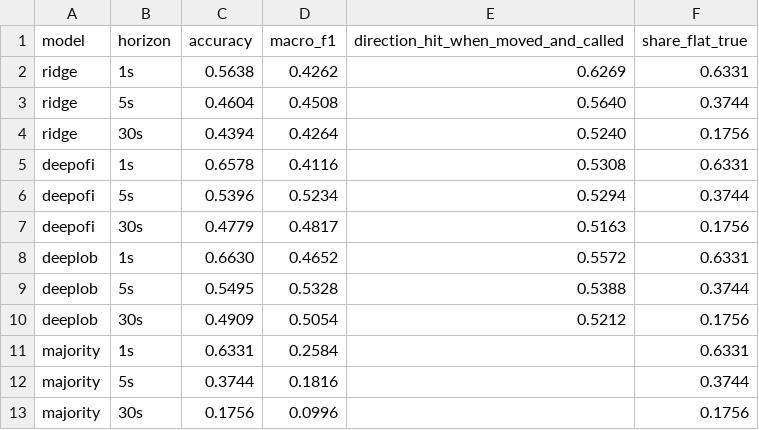
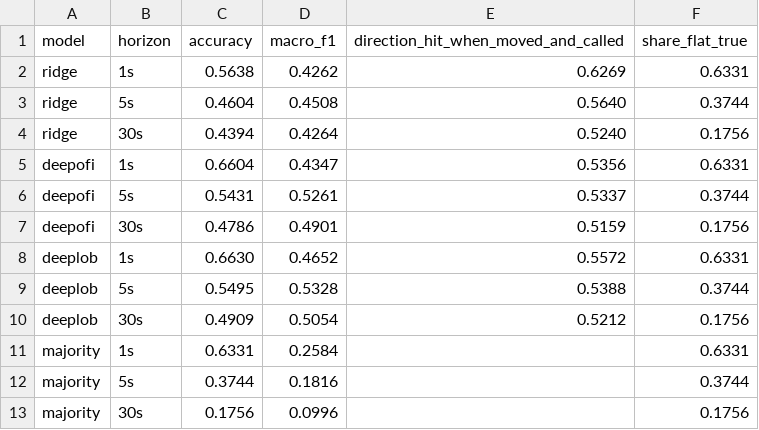
Before and after one commit to tavelarocque/itchbook, a TSV file: results/m5_classification.tsv, drawn as a sheet.

```diff
--- a/results/m5_classification.tsv
+++ b/results/m5_classification.tsv
@@ -4,5 +4,5 @@ ridge	5s	0.4604	0.4508	0.5640	0.3744
 ridge	30s	0.4394	0.4264	0.5240	0.1756
-deepofi	1s	0.6578	0.4116	0.5308	0.6331
-deepofi	5s	0.5396	0.5234	0.5294	0.3744
-deepofi	30s	0.4779	0.4817	0.5163	0.1756
+deepofi	1s	0.6604	0.4347	0.5356	0.6331
+deepofi	5s	0.5431	0.5261	0.5337	0.3744
+deepofi	30s	0.4786	0.4901	0.5159	0.1756
 deeplob	1s	0.6630	0.4652	0.5572	0.6331
```
Also changed, not shown: results/m5_trading.tsv, 7 other files.
